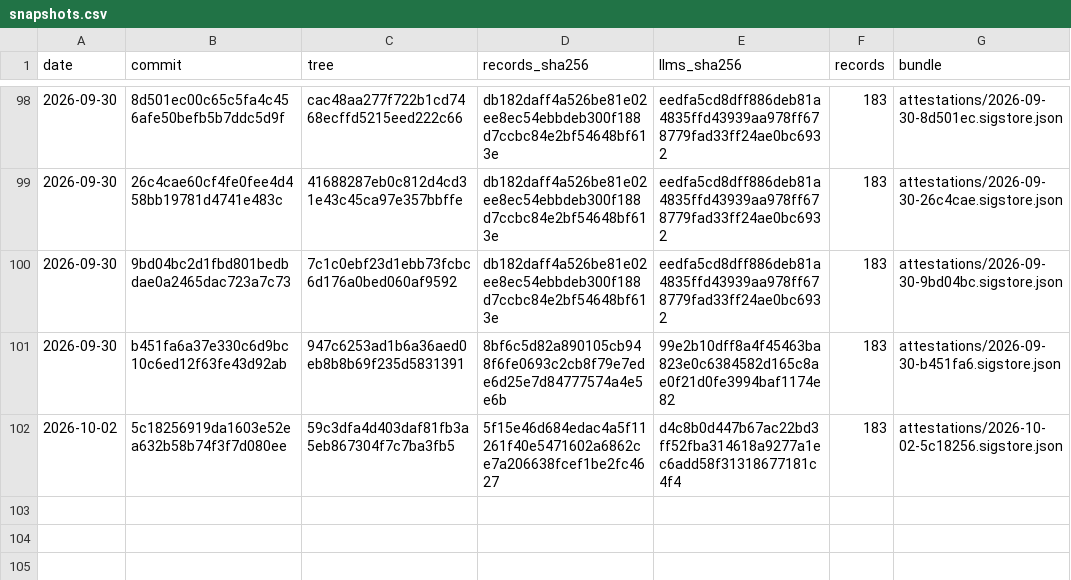
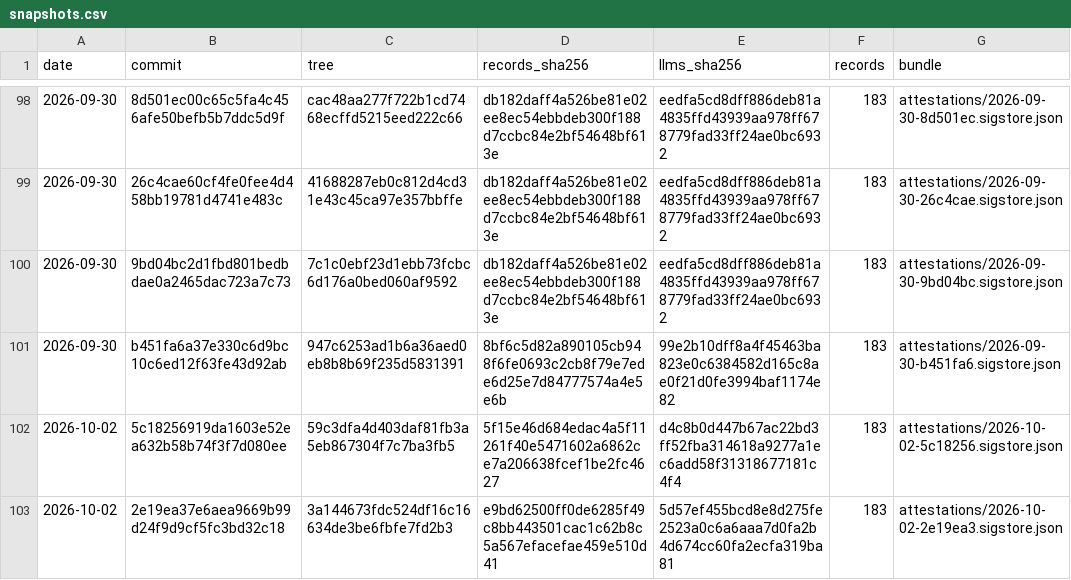
Before and after one commit to pierandpoint/record, a CSV file: snapshots.csv, drawn as a sheet; only a part is shown, gaps mark what is left out.

```diff
--- a/snapshots.csv
+++ b/snapshots.csv
@@ -102 +102,2 @@ date,commit,tree,records_sha256,llms_sha256,records,bundle
 2026-10-02,5c18256919da1603e52ea632b58b74f3f7d080ee,59c3dfa4d403daf81fb3a5eb867304f7c7ba3fb5,5f15e46d684edac4a5f11261f40e5471602a6862ce7a206638fcef1be2fc4627,d4c8b0d447b67ac22bd3ff52fba314618a9277a1ec6add58f31318677181c4f4,183,attestations/2026-10-02-5c18256.sigstore.json
+2026-10-02,2e19ea37e6aea9669b99d24f9d9cf5fc3bd32c18,3a144673fdc524df16c16634de3be6fbfe7fd2b3,e9bd62500ff0de6285f49c8bb443501cac1c62b8c5a567efacefae459e510d41,5d57ef455bcd8e8d275fe2523a0c6a6aaa7d0fa2b4d674cc60fa2ecfa319ba81,183,attestations/2026-10-02-2e19ea3.sigstore.json
```
Also changed, not shown: 2 other files.
